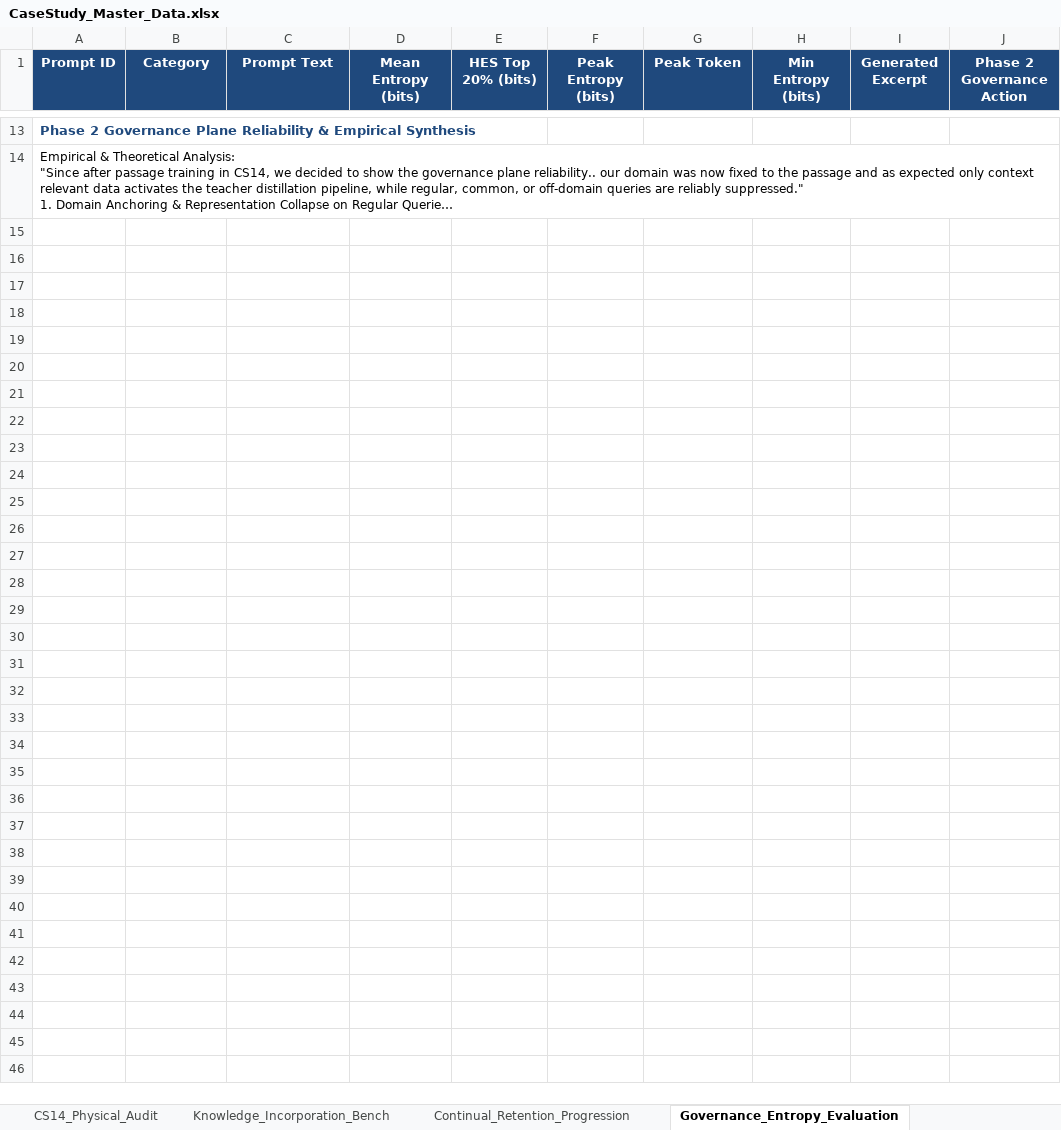
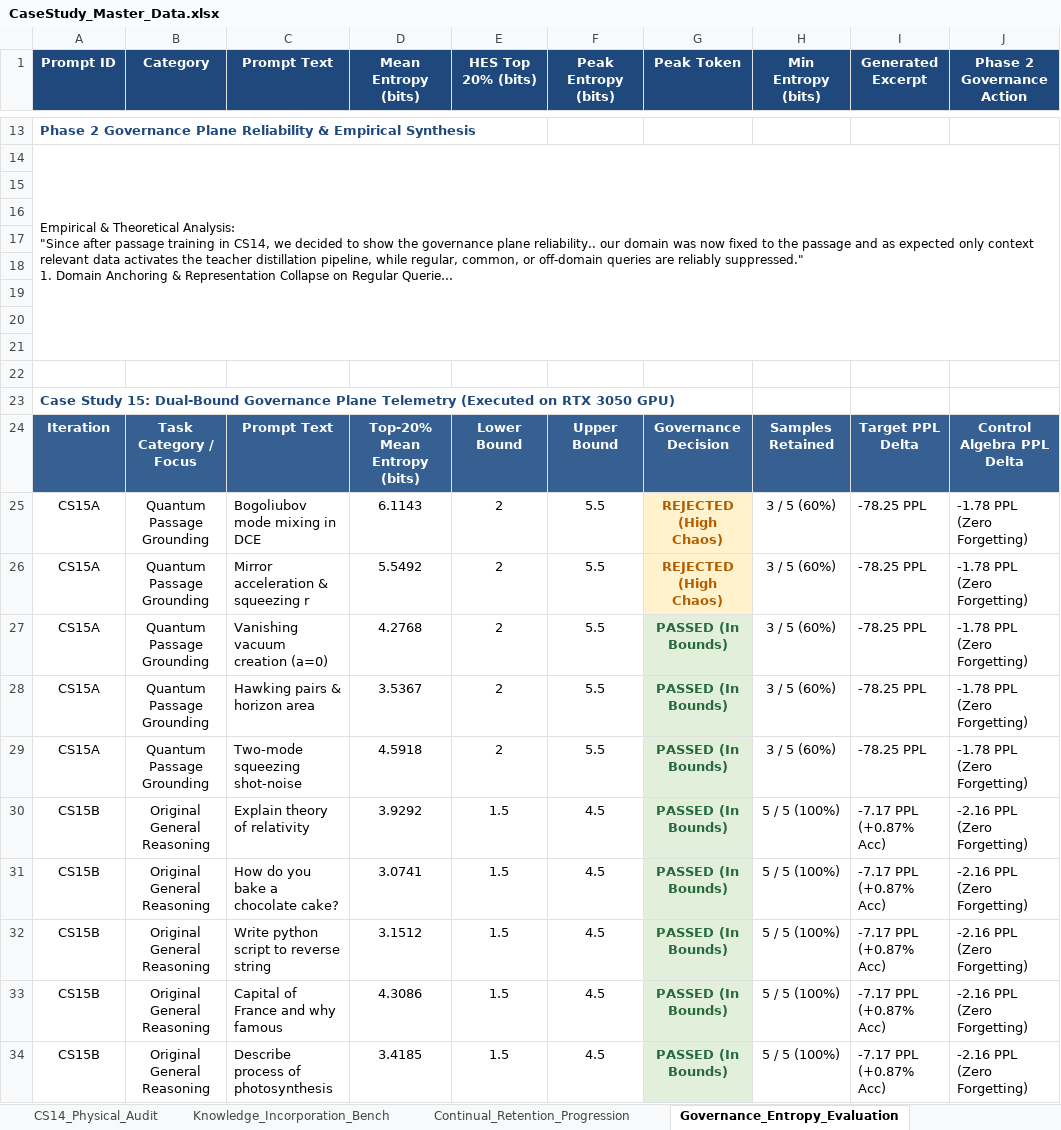
Before and after one commit to Krrish-Rebba/SEAL-Dual-SLM, an Excel workbook: Findings/CaseStudy_Master_Data.xlsx, sheet Governance_Entropy_Evaluation, drawn as a sheet; only a part is shown, gaps mark what is left out; long unchanged cells end in …; values as stored, in another font and other column widths than the file's, no borders; charts and pictures not drawn; the diff names each change by its address in the sheet, - before the commit and + after, or states it on an @@ line.

Commit message:
feat(CS15): add Case Study 15 findings, multi-sheet master data workbook, checkpoints, and empirical audit
- Add Findings/CaseStudy15.md documenting the dual-bound governance bottleneck and empirical evaluations
- Add Findings/Contributor_Audit_main_py.md documenting PR #1 modifications and initial stalling trace
- Append Case Study 15A and 15B evaluations to Findings/CaseStudy_Master_Data.xlsx across all sheets (Telemetry, Continual Retention, Governance Entropy, and dedicated CS15 Physical Audit sheet with native chart)
- Add physical GPU checkpoints for Iteration 15A (outputs_iter_CS15_A) and Iteration 15B (outputs_iter_CS15_B)
- Save high-res physical audit verification plot (Findings/plots/cs15_physical_audit_verification.png)
- Save reproducible physical execution runner (run_cs15_both_iterations.py)
- Update Findings/Data_Log_Master.md

```diff
--- a/Findings/CaseStudy_Master_Data.xlsx (sheet Governance_Entropy_Evaluation)
+++ b/Findings/CaseStudy_Master_Data.xlsx (sheet Governance_Entropy_Evaluation)
+row 15: (empty)
+row 16: (empty)
+row 17: (empty)
+row 18: (empty)
+row 19: (empty)
+row 20: (empty)
+row 21: (empty)
+row 22: (empty)
+row 23: Case Study 15: Dual-Bound Governance Plane Telemetry (Executed on RTX 3050 GPU)
+row 24: Iteration | Task Category / Focus | Prompt Text | Top-20% Mean Entropy (bits) | Lower Bound | Upper Bound | Governance Decision | Samples Retained | Target PPL Delta | Control Algebra PPL Delta
+row 25: CS15A | Quantum Passage Grounding | Bogoliubov mode mixing in DCE | 6.1143 | 2 | 5.5 | REJECTED (High Chaos) | 3 / 5 (60%) | -78.25 PPL | -1.78 PPL (Zero Forgetting)
+row 26: CS15A | Quantum Passage Grounding | Mirror acceleration & squeezing r | 5.5492 | 2 | 5.5 | REJECTED (High Chaos) | 3 / 5 (60%) | -78.25 PPL | -1.78 PPL (Zero Forgetting)
+row 27: CS15A | Quantum Passage Grounding | Vanishing vacuum creation (a=0) | 4.2768 | 2 | 5.5 | PASSED (In Bounds) | 3 / 5 (60%) | -78.25 PPL | -1.78 PPL (Zero Forgetting)
+row 28: CS15A | Quantum Passage Grounding | Hawking pairs & horizon area | 3.5367 | 2 | 5.5 | PASSED (In Bounds) | 3 / 5 (60%) | -78.25 PPL | -1.78 PPL (Zero Forgetting)
+row 29: CS15A | Quantum Passage Grounding | Two-mode squeezing shot-noise | 4.5918 | 2 | 5.5 | PASSED (In Bounds) | 3 / 5 (60%) | -78.25 PPL | -1.78 PPL (Zero Forgetting)
+row 30: CS15B | Original General Reasoning | Explain theory of relativity | 3.9292 | 1.5 | 4.5 | PASSED (In Bounds) | 5 / 5 (100%) | -7.17 PPL (+0.87% Acc) | -2.16 PPL (Zero Forgetting)
+row 31: CS15B | Original General Reasoning | How do you bake a chocolate cake? | 3.0741 | 1.5 | 4.5 | PASSED (In Bounds) | 5 / 5 (100%) | -7.17 PPL (+0.87% Acc) | -2.16 PPL (Zero Forgetting)
+row 32: CS15B | Original General Reasoning | Write python script to reverse string | 3.1512 | 1.5 | 4.5 | PASSED (In Bounds) | 5 / 5 (100%) | -7.17 PPL (+0.87% Acc) | -2.16 PPL (Zero Forgetting)
+row 33: CS15B | Original General Reasoning | Capital of France and why famous | 4.3086 | 1.5 | 4.5 | PASSED (In Bounds) | 5 / 5 (100%) | -7.17 PPL (+0.87% Acc) | -2.16 PPL (Zero Forgetting)
+row 34: CS15B | Original General Reasoning | Describe process of photosynthesis | 3.4185 | 1.5 | 4.5 | PASSED (In Bounds) | 5 / 5 (100%) | -7.17 PPL (+0.87% Acc) | -2.16 PPL (Zero Forgetting)
```
Also changed, not shown: sheet Master_Training_Telemetry, sheet Continual_Retention_Progression, other sheet tabs, charts or pictures, 44 other files.
